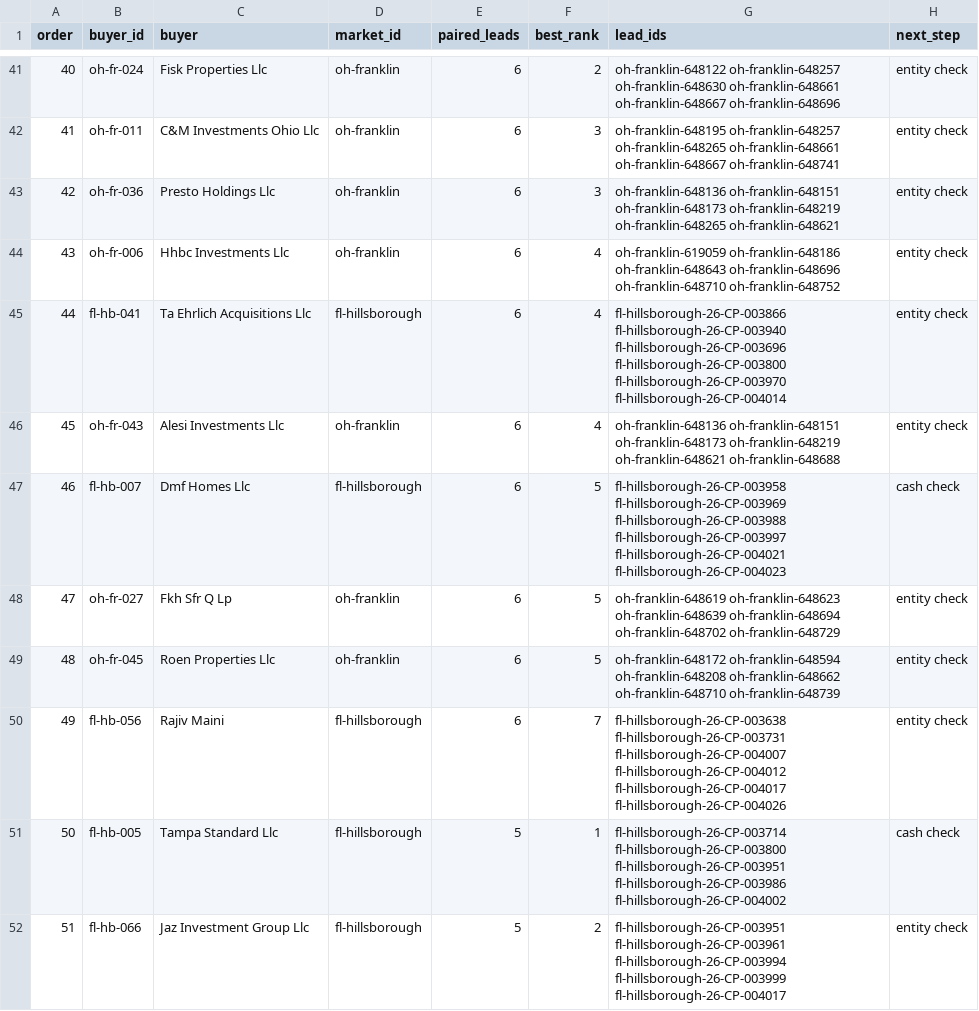
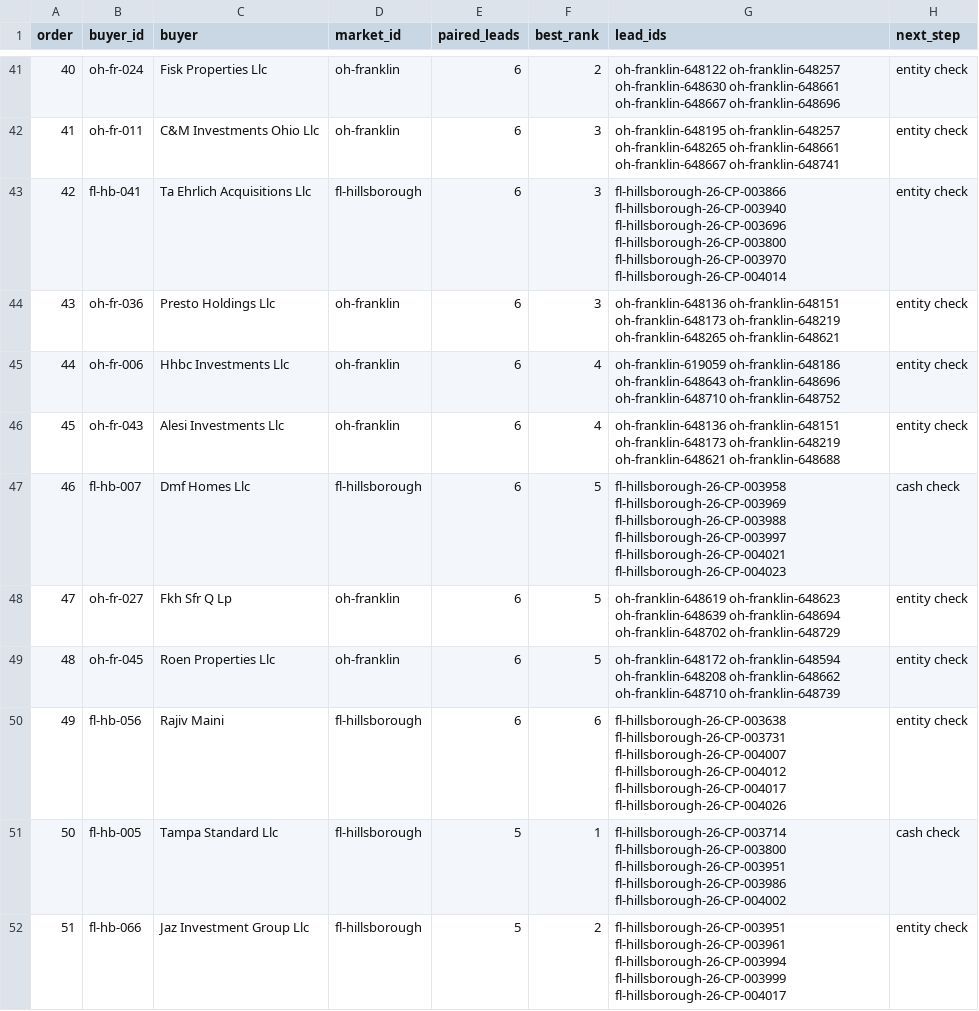
Before and after one commit to emporiumtrading/probate-pipeline, a CSV file: pipeline/buyers/research-queue.csv, drawn as a sheet; only a part is shown, gaps mark what is left out; removed rows and columns are numbered as before the commit, all else as after; the diff covers the shown part only; the diff names each change by its address in the sheet, - before the commit and + after, or states it on an @@ line.

```diff
--- a/pipeline/buyers/research-queue.csv
+++ b/pipeline/buyers/research-queue.csv
@@ column A (order) renumbered between rows 30 and 225 @@
+row 43: 42 | fl-hb-041 | Ta Ehrlich Acquisitions Llc | fl-hillsborough | 6 | 3 | fl-hillsborough-26-CP-003866 fl-hillsborough-26-CP-003940 fl-hillsborough-26-CP-003696 fl-hillsborough-26-CP-003800 fl-hillsborough-26-CP-003970 fl-hillsborough-26-CP-004014 | entity check
-row 45: 44 | fl-hb-041 | Ta Ehrlich Acquisitions Llc | fl-hillsborough | 6 | 4 | fl-hillsborough-26-CP-003866 fl-hillsborough-26-CP-003940 fl-hillsborough-26-CP-003696 fl-hillsborough-26-CP-003800 fl-hillsborough-26-CP-003970 fl-hillsborough-26-CP-004014 | entity check
-F50 (best_rank): 7
+F50 (best_rank): 6
```
Also changed, not shown: 8 added rows, 8 removed rows and 7 edited cells elsewhere in this file, pipeline/buyers/lead-matches.csv, 5 other files.
